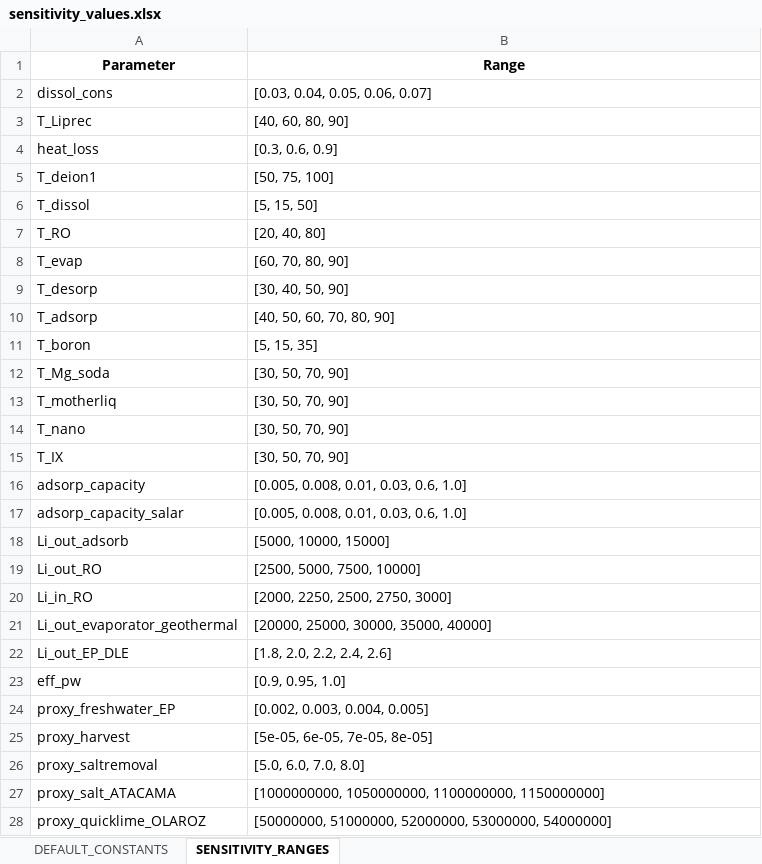
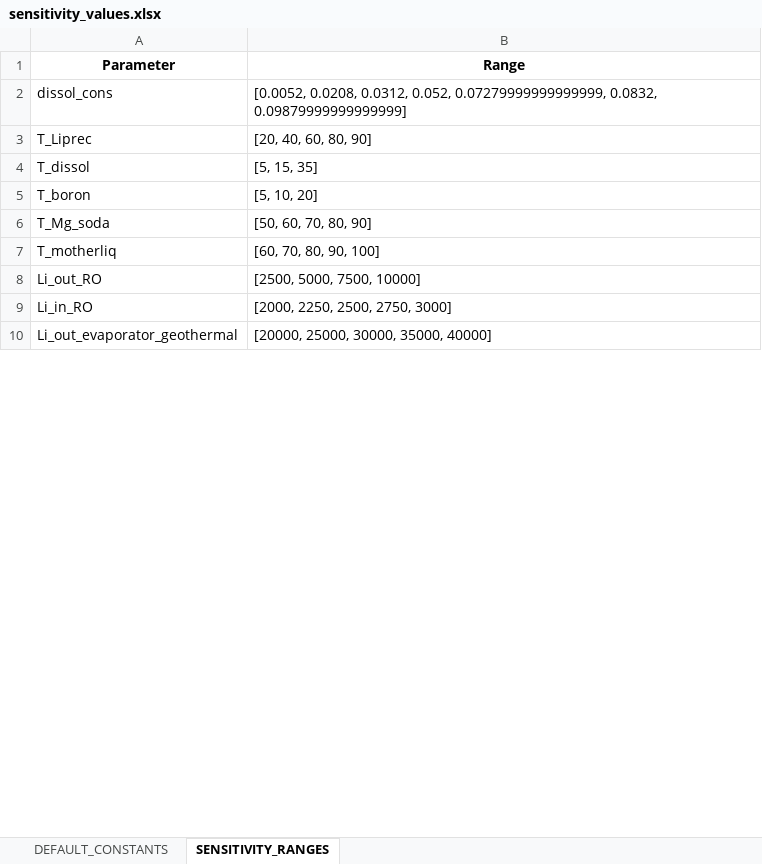
Before and after one commit to ecological-systems-design/LiBrineLCAModel, an Excel workbook: src/LifeCycleInventoryModel_Li/sensitivity_values.xlsx, sheet SENSITIVITY_RANGES, drawn as a sheet; only a part is shown; values as stored, in another font and other column widths than the file's, no borders; removed rows and columns are numbered as before the commit, all else as after; the diff covers the shown part only; the diff names each change by its address in the sheet, - before the commit and + after, or states it on an @@ line.

```diff
--- a/src/LifeCycleInventoryModel_Li/sensitivity_values.xlsx (sheet SENSITIVITY_RANGES)
+++ b/src/LifeCycleInventoryModel_Li/sensitivity_values.xlsx (sheet SENSITIVITY_RANGES)
-B2 (Range): [0.03, 0.04, 0.05, 0.06, 0.07]
+B2 (Range): [0.0052, 0.0208, 0.0312, 0.052, 0.07279999999999999, 0.0832, 0.09879999999999999]
-B3 (Range): [40, 60, 80, 90]
+B3 (Range): [20, 40, 60, 80, 90]
-row 4: heat_loss | [0.3, 0.6, 0.9]
-row 5: T_deion1 | [50, 75, 100]
-B4 (Range): [5, 15, 50]
+B4 (Range): [5, 15, 35]
-row 7: T_RO | [20, 40, 80]
-row 8: T_evap | [60, 70, 80, 90]
-row 9: T_desorp | [30, 40, 50, 90]
-row 10: T_adsorp | [40, 50, 60, 70, 80, 90]
-B5 (Range): [5, 15, 35]
+B5 (Range): [5, 10, 20]
-B6 (Range): [30, 50, 70, 90]
+B6 (Range): [50, 60, 70, 80, 90]
-B7 (Range): [30, 50, 70, 90]
+B7 (Range): [60, 70, 80, 90, 100]
-row 14: T_nano | [30, 50, 70, 90]
-row 15: T_IX | [30, 50, 70, 90]
-row 16: adsorp_capacity | [0.005, 0.008, 0.01, 0.03, 0.6, 1.0]
-row 17: adsorp_capacity_salar | [0.005, 0.008, 0.01, 0.03, 0.6, 1.0]
-row 18: Li_out_adsorb | [5000, 10000, 15000]
-row 22: Li_out_EP_DLE | [1.8, 2.0, 2.2, 2.4, 2.6]
-row 23: eff_pw | [0.9, 0.95, 1.0]
-row 24: proxy_freshwater_EP | [0.002, 0.003, 0.004, 0.005]
-row 25: proxy_harvest | [5e-05, 6e-05, 7e-05, 8e-05]
-row 26: proxy_saltremoval | [5.0, 6.0, 7.0, 8.0]
-row 27: proxy_salt_ATACAMA | [1000000000, 1050000000, 1100000000, 1150000000]
-row 28: proxy_quicklime_OLAROZ | [50000000, 51000000, 52000000, 53000000, 54000000]
```
Also changed, not shown: 46 added rows, 12 removed rows and 29 edited cells elsewhere in this sheet, sheet DEFAULT_CONSTANTS, data/new_file_lithiumsites.xlsx, 42 other files.
